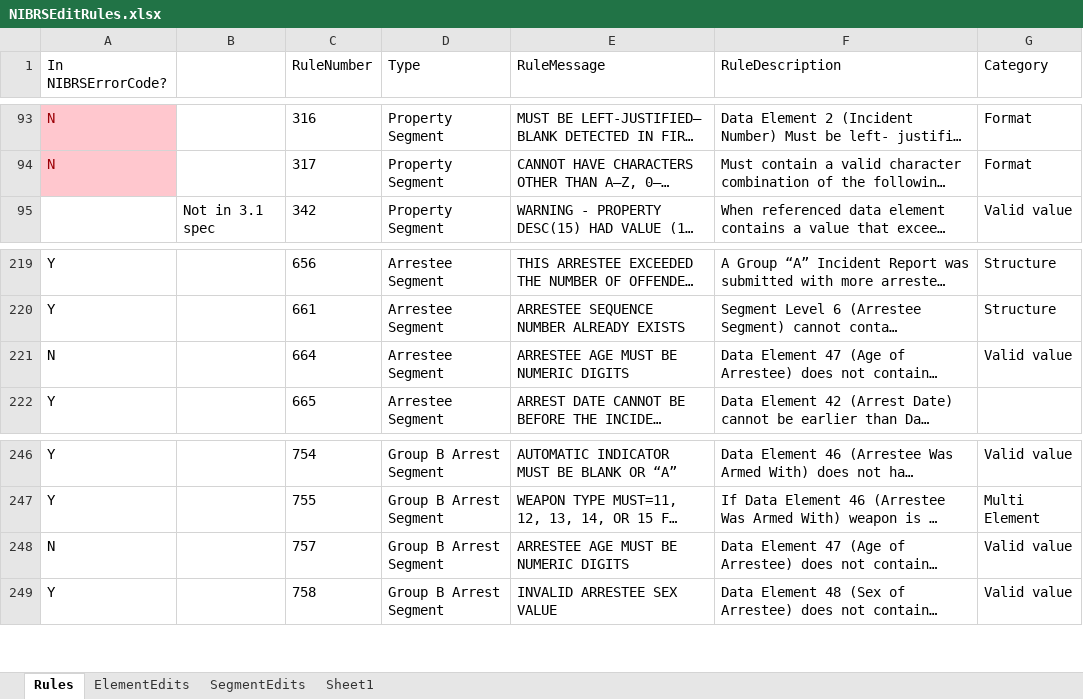
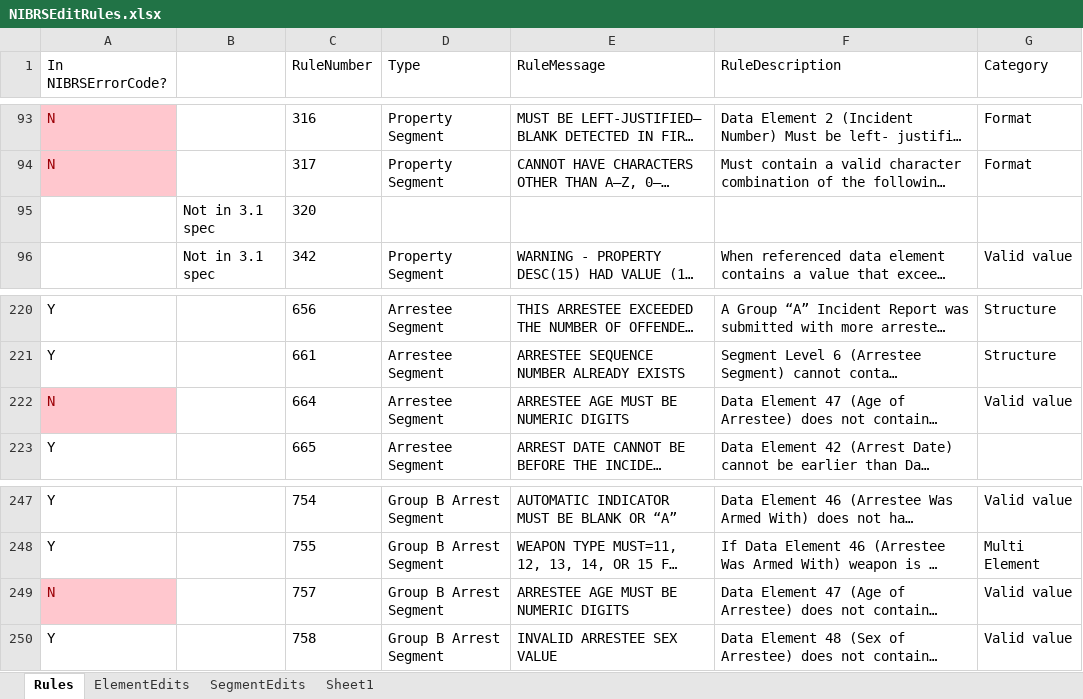
Before and after one commit to teisdbr/nibrs, an Excel workbook: docs/NIBRSEditRules.xlsx, sheet Rules, drawn as a sheet; only a part is shown, gaps mark what is left out; long unchanged cells end in …; values as stored, in another font and other column widths than the file's, no borders; addresses are those after the commit; the diff names each change by its address in the sheet, - before the commit and + after, or states it on an @@ line.

Commit message:
Synched with NIBRSErrorCode.java

```diff
--- a/docs/NIBRSEditRules.xlsx (sheet Rules)
+++ b/docs/NIBRSEditRules.xlsx (sheet Rules)
+row 95:  | Not in 3.1 spec | 320
@@ A222 fill: none → #FFC7CE, text colour: black → #9C0006 @@
@@ A249 fill: none → #FFC7CE, text colour: black → #9C0006 @@
```
